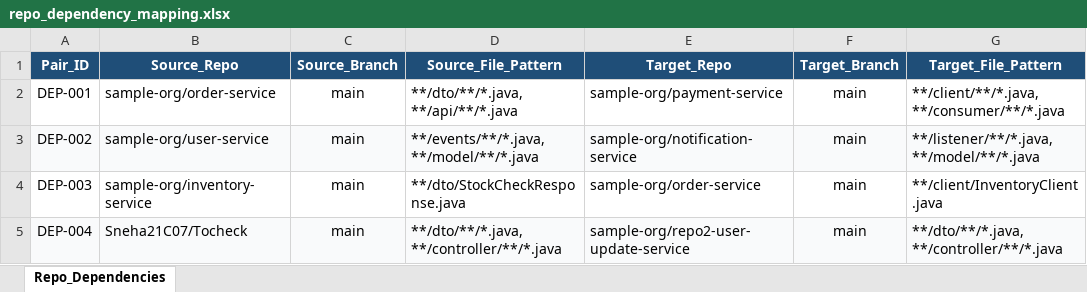
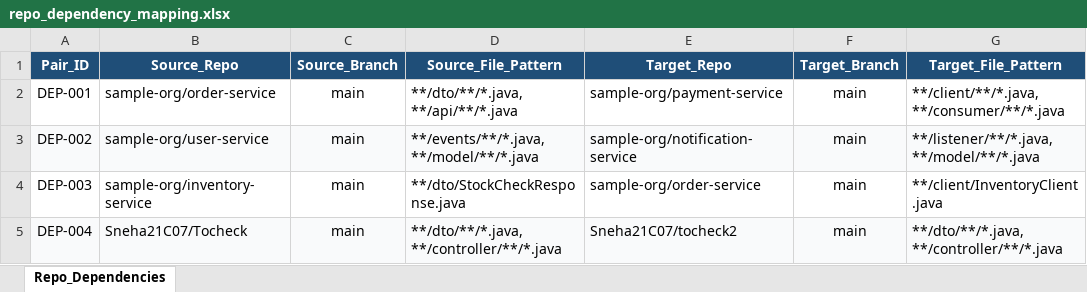
Before and after one commit to Sneha21C07/Tocheck, an Excel workbook: repo1-user-query-service/repo_dependency_mapping.xlsx, sheet Repo_Dependencies, drawn as a sheet; only a part is shown; values as stored, in another font and other column widths than the file's, no borders; the diff names each change by its address in the sheet, - before the commit and + after, or states it on an @@ line.

Commit message:
chore: update dependency mapping target to Sneha21C07/tocheck2

```diff
--- a/repo1-user-query-service/repo_dependency_mapping.xlsx (sheet Repo_Dependencies)
+++ b/repo1-user-query-service/repo_dependency_mapping.xlsx (sheet Repo_Dependencies)
-E5 (Target_Repo): sample-org/repo2-user-update-service
+E5 (Target_Repo): Sneha21C07/tocheck2
```
Also changed, not shown: 1 other file.
